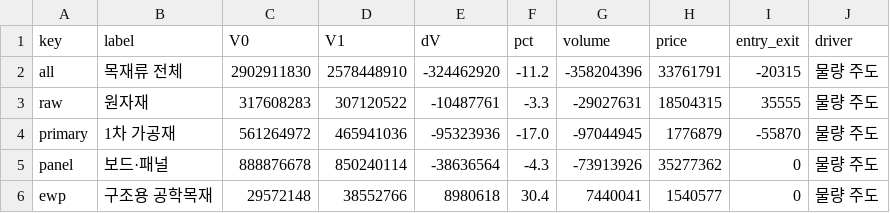
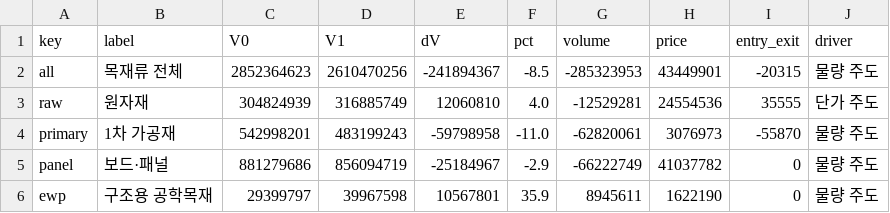
Before and after one commit to Taekyong-jeong/wood-trade-dashboard, a CSV file: docs/data/fig_decomposition.csv, drawn as a sheet; only a part is shown; the diff covers the shown part only.

```diff
--- a/docs/data/fig_decomposition.csv
+++ b/docs/data/fig_decomposition.csv
@@ -1,6 +1,6 @@
 key,label,V0,V1,dV,pct,volume,price,entry_exit,driver
-all,목재류 전체,2902911830,2578448910,-324462920,-11.2,-358204396,33761791,-20315,물량 주도
-raw,원자재,317608283,307120522,-10487761,-3.3,-29027631,18504315,35555,물량 주도
-primary,1차 가공재,561264972,465941036,-95323936,-17.0,-97044945,1776879,-55870,물량 주도
-panel,보드·패널,888876678,850240114,-38636564,-4.3,-73913926,35277362,0,물량 주도
-ewp,구조용 공학목재,29572148,38552766,8980618,30.4,7440041,1540577,0,물량 주도
+all,목재류 전체,2852364623,2610470256,-241894367,-8.5,-285323953,43449901,-20315,물량 주도
+raw,원자재,304824939,316885749,12060810,4.0,-12529281,24554536,35555,단가 주도
+primary,1차 가공재,542998201,483199243,-59798958,-11.0,-62820061,3076973,-55870,물량 주도
+panel,보드·패널,881279686,856094719,-25184967,-2.9,-66222749,41037782,0,물량 주도
+ewp,구조용 공학목재,29399797,39967598,10567801,35.9,8945611,1622190,0,물량 주도
```
Also changed, not shown: 26 edited cells elsewhere in this file, docs/data/fig_domestic_supply.csv, docs/data/fig_price_anomaly.csv, 19 other files.
